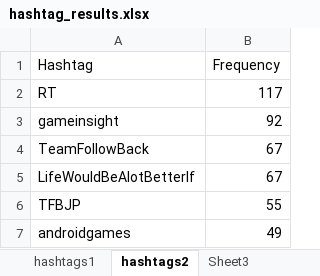
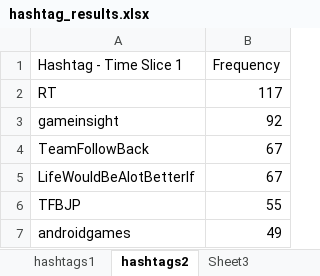
Before and after one commit to eartsar/RIT-BigData, an Excel workbook: docs/hashtag_results.xlsx, sheet hashtags2, drawn as a sheet; only a part is shown; values as stored, in another font and other column widths than the file's, no borders; the diff names each change by its address in the sheet, - before the commit and + after, or states it on an @@ line.

Commit message:
updated hashtag doc

```diff
--- a/docs/hashtag_results.xlsx (sheet hashtags2)
+++ b/docs/hashtag_results.xlsx (sheet hashtags2)
-A1: Hashtag
+A1: Hashtag - Time Slice 1
```
Also changed, not shown: sheet hashtags1.
